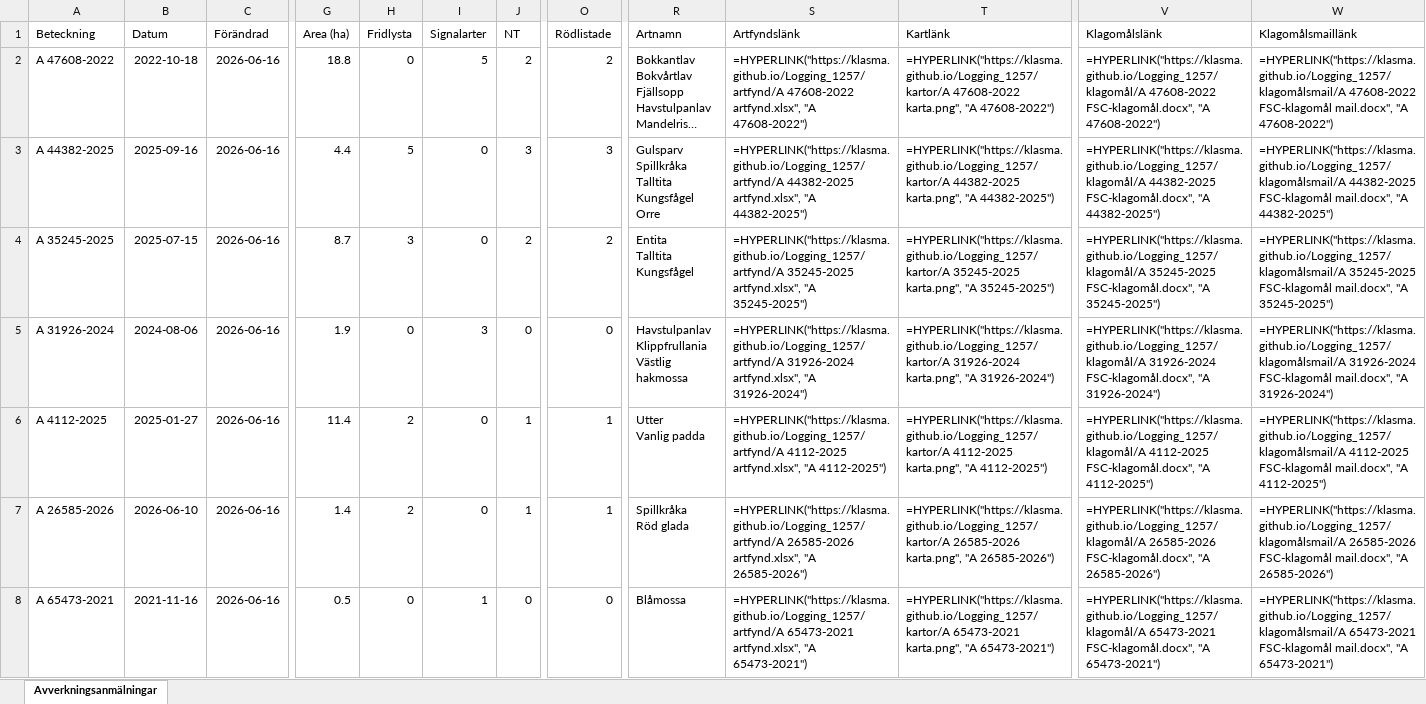
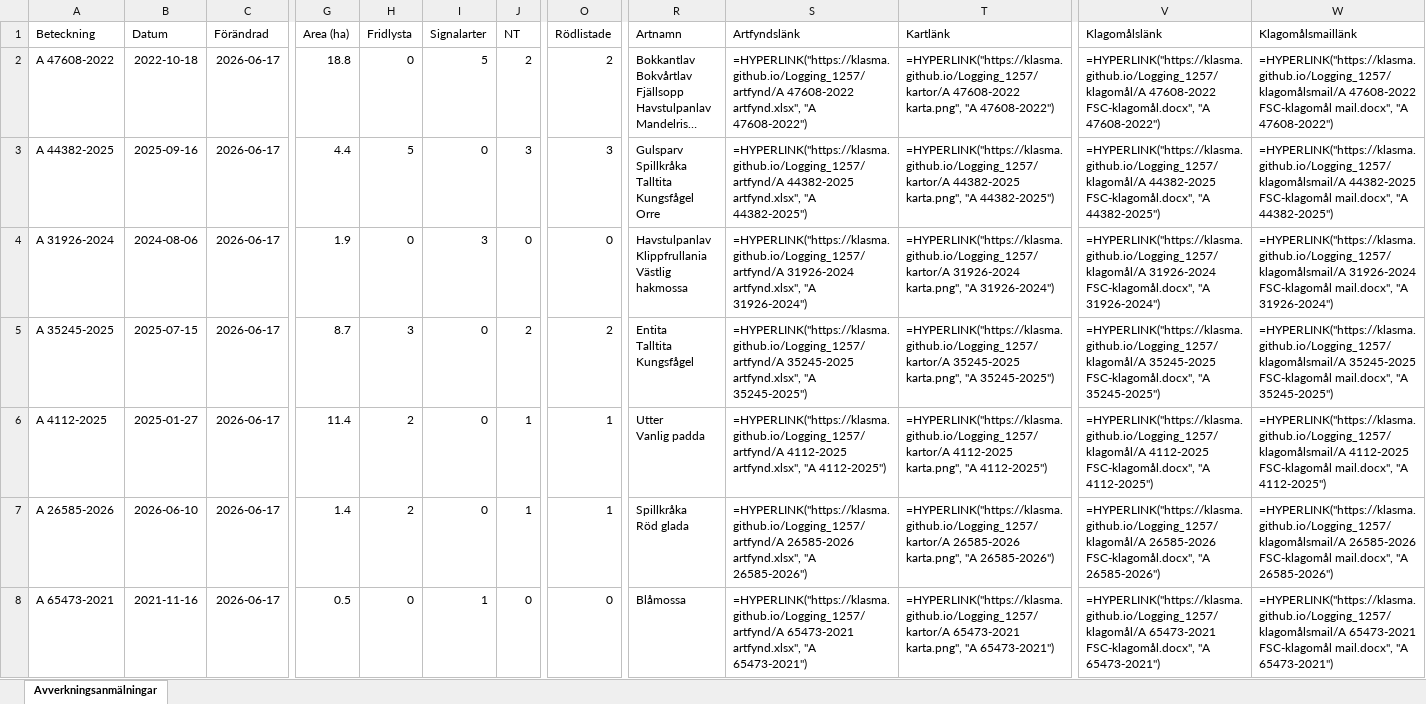
Before and after one commit to klasma/Logging_1257, an Excel workbook: Översikt ÖRKELLJUNGA.xlsx, sheet Avverkningsanmälningar, drawn as a sheet; only a part is shown, gaps mark what is left out; long unchanged cells end in …; values as stored, in another font and other column widths than the file's, no borders; formulas without a stored value are shown as written; ↵ is a line break in a cell; the diff covers the shown part only; the diff names each change by its address in the sheet, - before the commit and + after, or states it on an @@ line.

```diff
--- a/Översikt ÖRKELLJUNGA.xlsx (sheet Avverkningsanmälningar)
+++ b/Översikt ÖRKELLJUNGA.xlsx (sheet Avverkningsanmälningar)
-C2:C8 (Förändrad): 2026-06-16
+C2:C8 (Förändrad): 2026-06-17
-A4 (Beteckning): A 35245-2025
+A4 (Beteckning): A 31926-2024
-B4 (Datum): 2025-07-15
+B4 (Datum): 2024-08-06
-G4 (Area (ha)): 8.7
+G4 (Area (ha)): 1.9
-H4 (Fridlysta): 3
+H4 (Fridlysta): 0
-I4 (Signalarter): 0
+I4 (Signalarter): 3
-J4 (NT): 2
+J4 (NT): 0
-O4 (Rödlistade): 2
+O4 (Rödlistade): 0
-R4 (Artnamn): Entita ↵ Talltita ↵ Kungsfågel
+R4 (Artnamn): Havstulpanlav ↵ Klippfrullania ↵ Västlig hakmossa
-S4 (Artfyndslänk): =HYPERLINK("https://klasma.github.io/Logging_1257/artfynd/A 35245-2025 artfynd.xlsx", "A 35245-2025")
+S4 (Artfyndslänk): =HYPERLINK("https://klasma.github.io/Logging_1257/artfynd/A 31926-2024 artfynd.xlsx", "A 31926-2024")
-T4 (Kartlänk): =HYPERLINK("https://klasma.github.io/Logging_1257/kartor/A 35245-2025 karta.png", "A 35245-2025")
+T4 (Kartlänk): =HYPERLINK("https://klasma.github.io/Logging_1257/kartor/A 31926-2024 karta.png", "A 31926-2024")
-V4 (Klagomålslänk): =HYPERLINK("https://klasma.github.io/Logging_1257/klagomål/A 35245-2025 FSC-klagomål.docx", "A 35245-2025")
+V4 (Klagomålslänk): =HYPERLINK("https://klasma.github.io/Logging_1257/klagomål/A 31926-2024 FSC-klagomål.docx", "A 31926-2024")
-W4 (Klagomålsmaillänk): =HYPERLINK("https://klasma.github.io/Logging_1257/klagomålsmail/A 35245-2025 FSC-klagomål mail.docx", "A 35245-2025")
+W4 (Klagomålsmaillänk): =HYPERLINK("https://klasma.github.io/Logging_1257/klagomålsmail/A 31926-2024 FSC-klagomål mail.docx", "A 31926-2024")
-A5 (Beteckning): A 31926-2024
+A5 (Beteckning): A 35245-2025
-B5 (Datum): 2024-08-06
+B5 (Datum): 2025-07-15
-G5 (Area (ha)): 1.9
+G5 (Area (ha)): 8.7
-H5 (Fridlysta): 0
+H5 (Fridlysta): 3
-I5 (Signalarter): 3
+I5 (Signalarter): 0
-J5 (NT): 0
+J5 (NT): 2
-O5 (Rödlistade): 0
+O5 (Rödlistade): 2
-R5 (Artnamn): Havstulpanlav ↵ Klippfrullania ↵ Västlig hakmossa
+R5 (Artnamn): Entita ↵ Talltita ↵ Kungsfågel
-S5 (Artfyndslänk): =HYPERLINK("https://klasma.github.io/Logging_1257/artfynd/A 31926-2024 artfynd.xlsx", "A 31926-2024")
+S5 (Artfyndslänk): =HYPERLINK("https://klasma.github.io/Logging_1257/artfynd/A 35245-2025 artfynd.xlsx", "A 35245-2025")
-T5 (Kartlänk): =HYPERLINK("https://klasma.github.io/Logging_1257/kartor/A 31926-2024 karta.png", "A 31926-2024")
+T5 (Kartlänk): =HYPERLINK("https://klasma.github.io/Logging_1257/kartor/A 35245-2025 karta.png", "A 35245-2025")
-V5 (Klagomålslänk): =HYPERLINK("https://klasma.github.io/Logging_1257/klagomål/A 31926-2024 FSC-klagomål.docx", "A 31926-2024")
+V5 (Klagomålslänk): =HYPERLINK("https://klasma.github.io/Logging_1257/klagomål/A 35245-2025 FSC-klagomål.docx", "A 35245-2025")
-W5 (Klagomålsmaillänk): =HYPERLINK("https://klasma.github.io/Logging_1257/klagomålsmail/A 31926-2024 FSC-klagomål mail.docx", "A 31926-2024")
+W5 (Klagomålsmaillänk): =HYPERLINK("https://klasma.github.io/Logging_1257/klagomålsmail/A 35245-2025 FSC-klagomål mail.docx", "A 35245-2025")
```
Also changed, not shown: 1101 edited cells elsewhere in this sheet, artfynd/A 10496-2026 artfynd.xlsx, artfynd/A 15068-2023 artfynd.xlsx, 57 other files.
